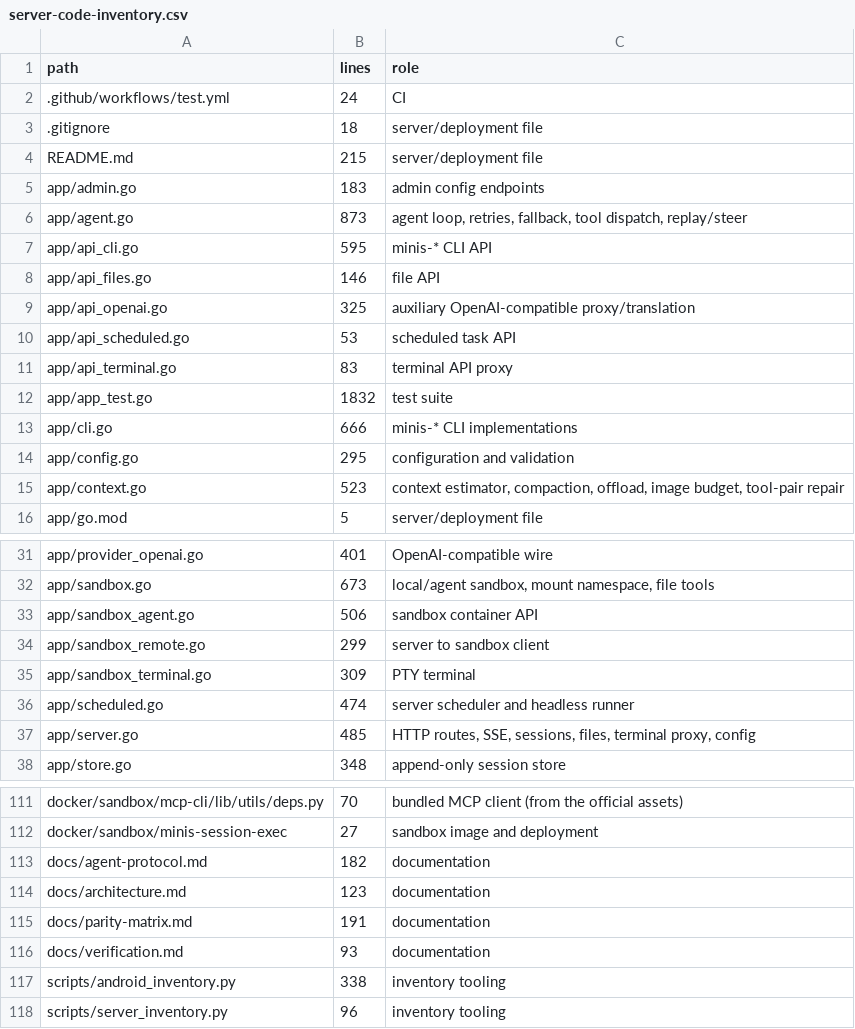
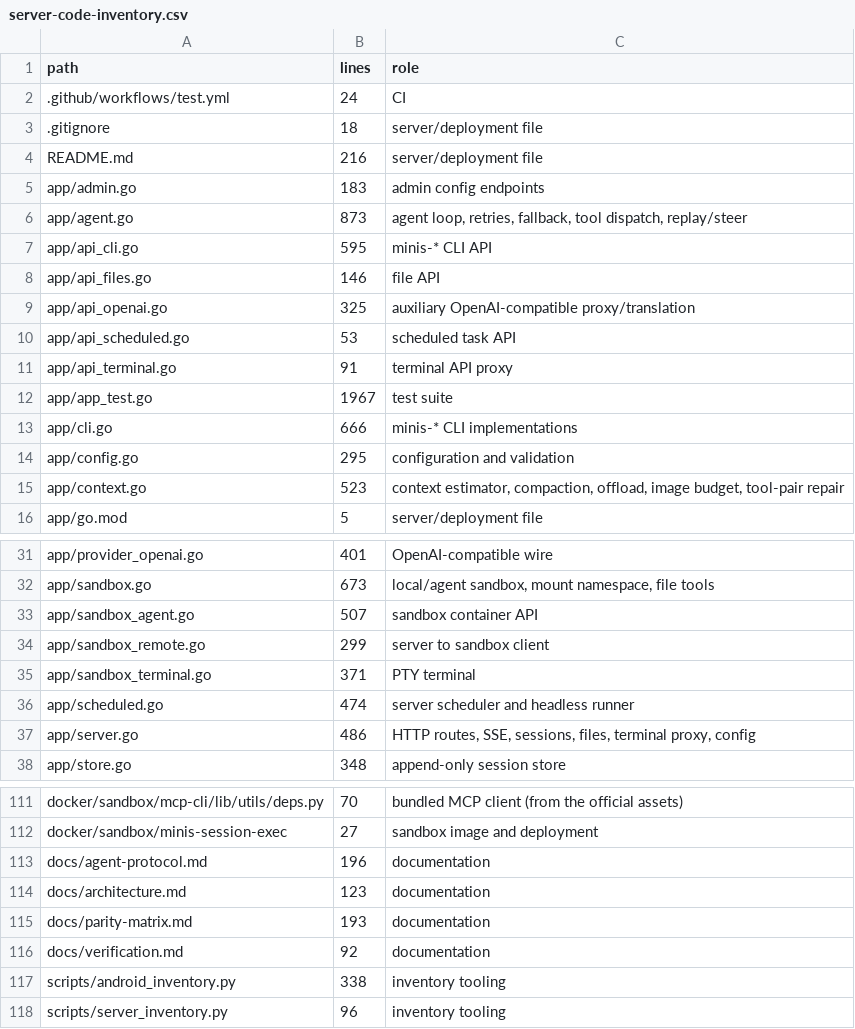
Before and after one commit to macdeecharlie/open-minis-server, a CSV file: docs/server-code-inventory.csv, drawn as a sheet; only a part is shown, gaps mark what is left out.

Commit message:
Refresh server inventory after PTY reattach

```diff
--- a/docs/server-code-inventory.csv
+++ b/docs/server-code-inventory.csv
@@ -3,3 +3,3 @@ path,lines,role
 .gitignore,18,server/deployment file
-README.md,215,server/deployment file
+README.md,216,server/deployment file
 app/admin.go,183,admin config endpoints
@@ -10,4 +10,4 @@ app/api_openai.go,325,auxiliary OpenAI-compatible proxy/translation
 app/api_scheduled.go,53,scheduled task API
-app/api_terminal.go,83,terminal API proxy
-app/app_test.go,1832,test suite
+app/api_terminal.go,91,terminal API proxy
+app/app_test.go,1967,test suite
 app/cli.go,666,minis-* CLI implementations
@@ -32,7 +32,7 @@ app/provider_openai.go,401,OpenAI-compatible wire
 app/sandbox.go,673,"local/agent sandbox, mount namespace, file tools"
-app/sandbox_agent.go,506,sandbox container API
+app/sandbox_agent.go,507,sandbox container API
 app/sandbox_remote.go,299,server to sandbox client
-app/sandbox_terminal.go,309,PTY terminal
+app/sandbox_terminal.go,371,PTY terminal
 app/scheduled.go,474,server scheduler and headless runner
-app/server.go,485,"HTTP routes, SSE, sessions, files, terminal proxy, config"
+app/server.go,486,"HTTP routes, SSE, sessions, files, terminal proxy, config"
 app/store.go,348,append-only session store
@@ -112,6 +112,6 @@ docker/sandbox/mcp-cli/lib/utils/deps.py,70,bundled MCP client (from the officia
 docker/sandbox/minis-session-exec,27,sandbox image and deployment
-docs/agent-protocol.md,182,documentation
+docs/agent-protocol.md,196,documentation
 docs/architecture.md,123,documentation
-docs/parity-matrix.md,191,documentation
-docs/verification.md,93,documentation
+docs/parity-matrix.md,193,documentation
+docs/verification.md,92,documentation
 scripts/android_inventory.py,338,inventory tooling
```
